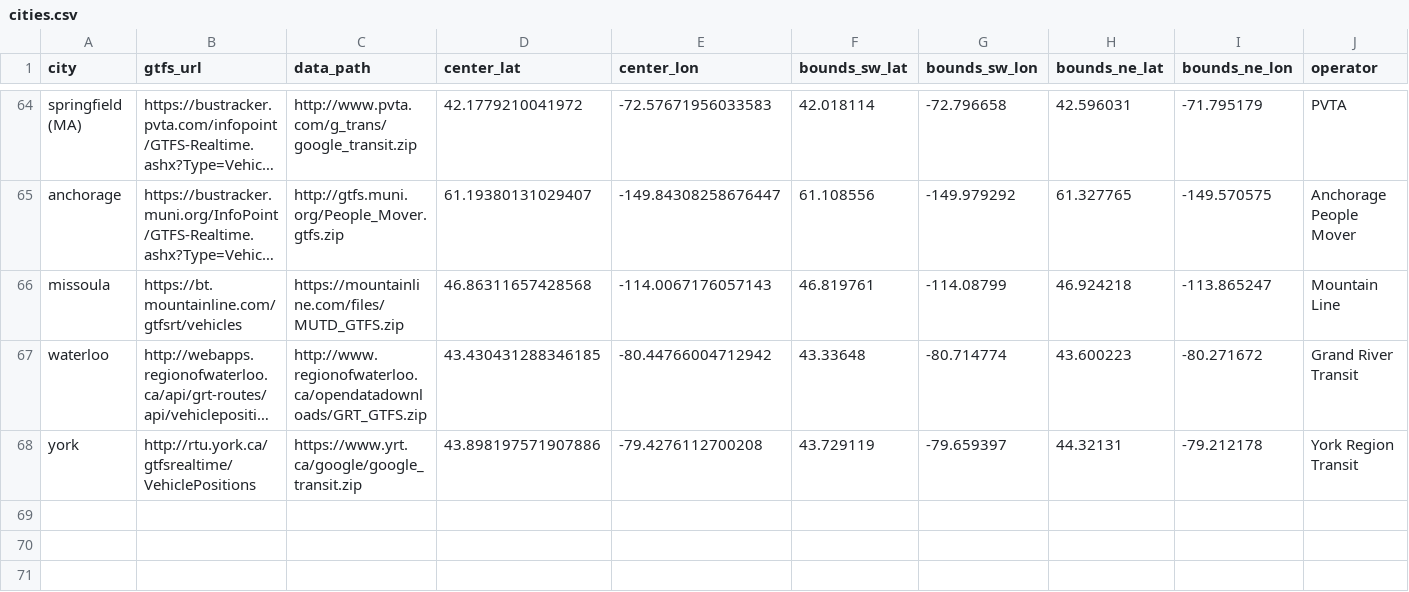
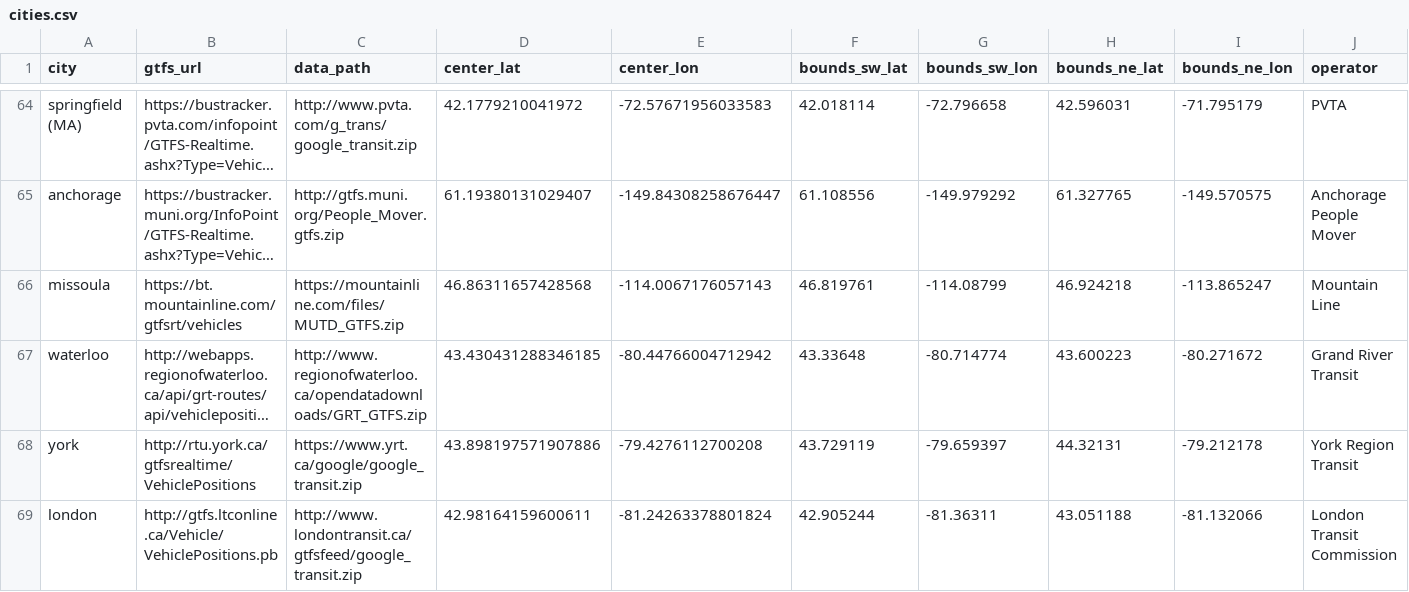
Before and after one commit to TheNatBoi/gtfs-web, a CSV file: data/cities.csv, drawn as a sheet; only a part is shown, gaps mark what is left out; long unchanged cells end in …; the diff names each change by its address in the sheet, - before the commit and + after, or states it on an @@ line.

Commit message:
add london

```diff
--- a/data/cities.csv
+++ b/data/cities.csv
+row 69: london | http://gtfs.ltconline.ca/Vehicle/VehiclePositions.pb | http://www.londontransit.ca/gtfsfeed/google_transit.zip | 42.98164159600611 | -81.24263378801824 | 42.905244 | -81.36311 | 43.051188 | -81.132066 | London Transit Commission
```
Also changed, not shown: 2 other files.
